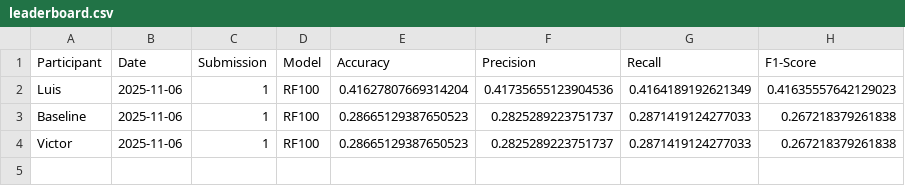
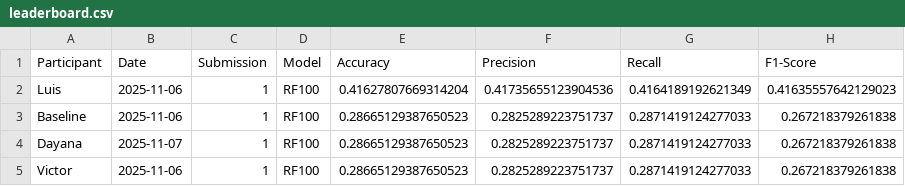
Before and after one commit to Doctorado-UDP/data-mining-2025, a CSV file: prediction_challenge/leaderboard.csv, drawn as a sheet.

Commit message:
Update leaderboard.csv

```diff
--- a/prediction_challenge/leaderboard.csv
+++ b/prediction_challenge/leaderboard.csv
@@ -3,2 +3,3 @@ Luis,2025-11-06,1,RF100,0.41627807669314204,0.41735655123904536,0.41641891926213
 Baseline,2025-11-06,1,RF100,0.28665129387650523,0.2825289223751737,0.2871419124277033,0.267218379261838
+Dayana,2025-11-07,1,RF100,0.28665129387650523,0.2825289223751737,0.2871419124277033,0.267218379261838
 Victor,2025-11-06,1,RF100,0.28665129387650523,0.2825289223751737,0.2871419124277033,0.267218379261838
```
